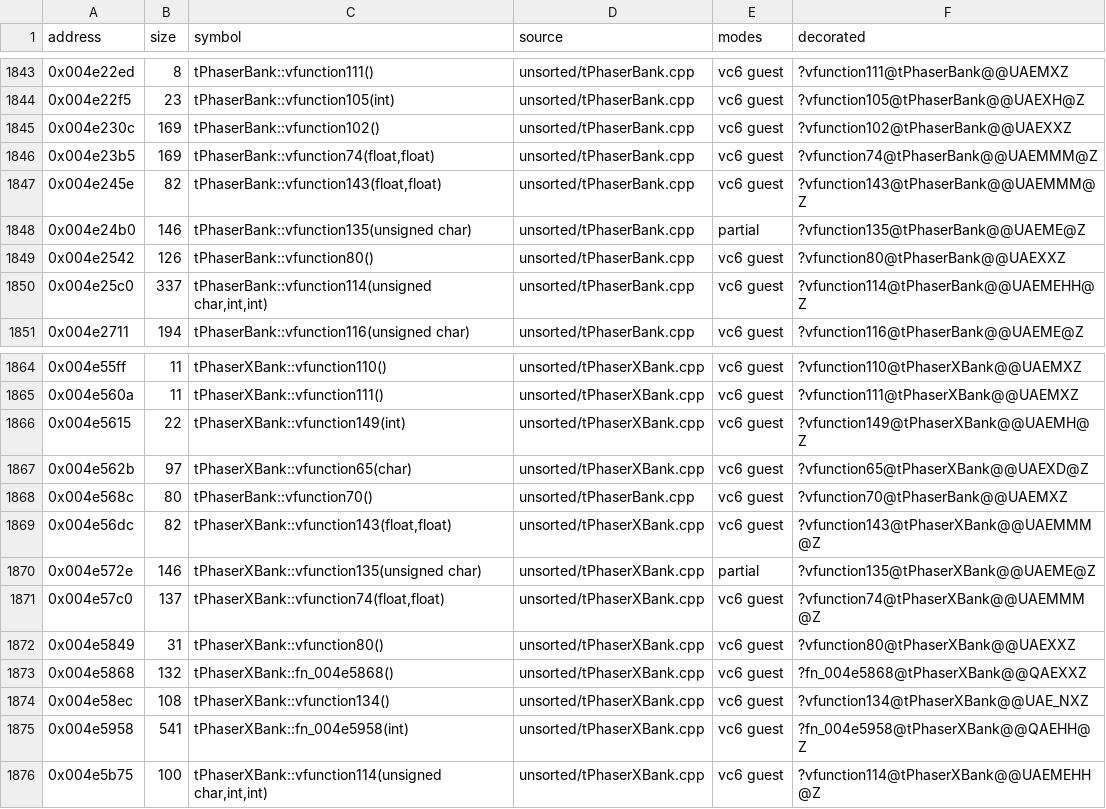
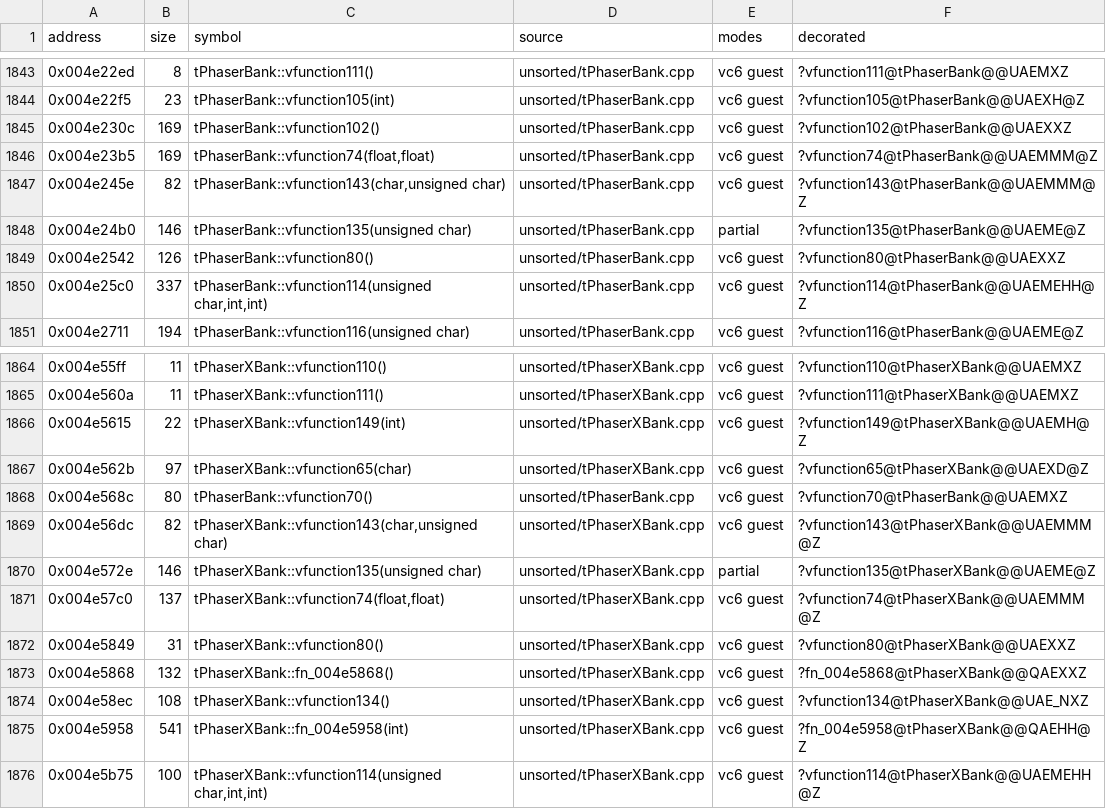
Before and after one commit to marinohardin/SFC2-decomp, a TSV file: op/manifest.tsv, drawn as a sheet; only a part is shown, gaps mark what is left out.

Commit message:
fix(op): correct tBaseWeapon's virtual signatures against the weapon vftables
Read each slot's argument count (ret N) and return register across the 19 weapon
vftables. vfunction125 takes an int; vfunction142 and 143 return a float and take a
bank and a mode (signed byte, unsigned byte); vfunction120 and 66, and about 60 more
slots, had a count or a return the bodies contradict. Adds the last slot (148).
tPhaserBank and tPhaserXBank's vfunction143 follow the base (their symbol changes,
recorded in rename_baseline.tsv); tPhaserXBank drops placeholders the base now declares;
tPlasmaLauncher declares vfunction125, 142 and 143.

```diff
--- a/op/manifest.tsv
+++ b/op/manifest.tsv
@@ -1846,3 +1846,3 @@ address	size	symbol	source	modes	decorated
 0x004e23b5	169	tPhaserBank::vfunction74(float,float)	unsorted/tPhaserBank.cpp	vc6 guest	?vfunction74@tPhaserBank@@UAEMMM@Z
-0x004e245e	82	tPhaserBank::vfunction143(float,float)	unsorted/tPhaserBank.cpp	vc6 guest	?vfunction143@tPhaserBank@@UAEMMM@Z
+0x004e245e	82	tPhaserBank::vfunction143(char,unsigned char)	unsorted/tPhaserBank.cpp	vc6 guest	?vfunction143@tPhaserBank@@UAEMMM@Z
 0x004e24b0	146	tPhaserBank::vfunction135(unsigned char)	unsorted/tPhaserBank.cpp	partial	?vfunction135@tPhaserBank@@UAEME@Z
@@ -1868,3 +1868,3 @@ address	size	symbol	source	modes	decorated
 0x004e568c	80	tPhaserBank::vfunction70()	unsorted/tPhaserBank.cpp	vc6 guest	?vfunction70@tPhaserBank@@UAEMXZ
-0x004e56dc	82	tPhaserXBank::vfunction143(float,float)	unsorted/tPhaserXBank.cpp	vc6 guest	?vfunction143@tPhaserXBank@@UAEMMM@Z
+0x004e56dc	82	tPhaserXBank::vfunction143(char,unsigned char)	unsorted/tPhaserXBank.cpp	vc6 guest	?vfunction143@tPhaserXBank@@UAEMMM@Z
 0x004e572e	146	tPhaserXBank::vfunction135(unsigned char)	unsorted/tPhaserXBank.cpp	partial	?vfunction135@tPhaserXBank@@UAEME@Z
```
Also changed, not shown: 5 other files.
